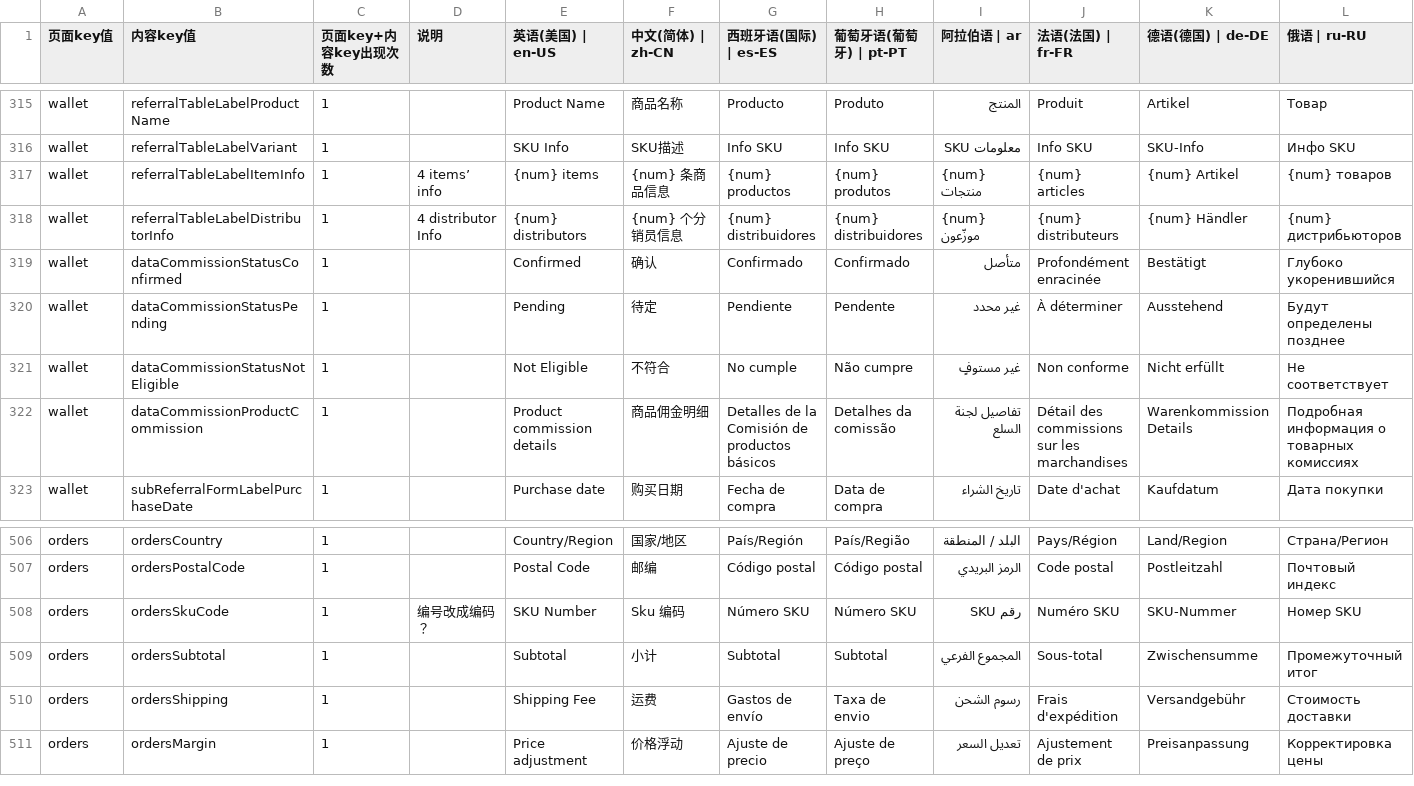
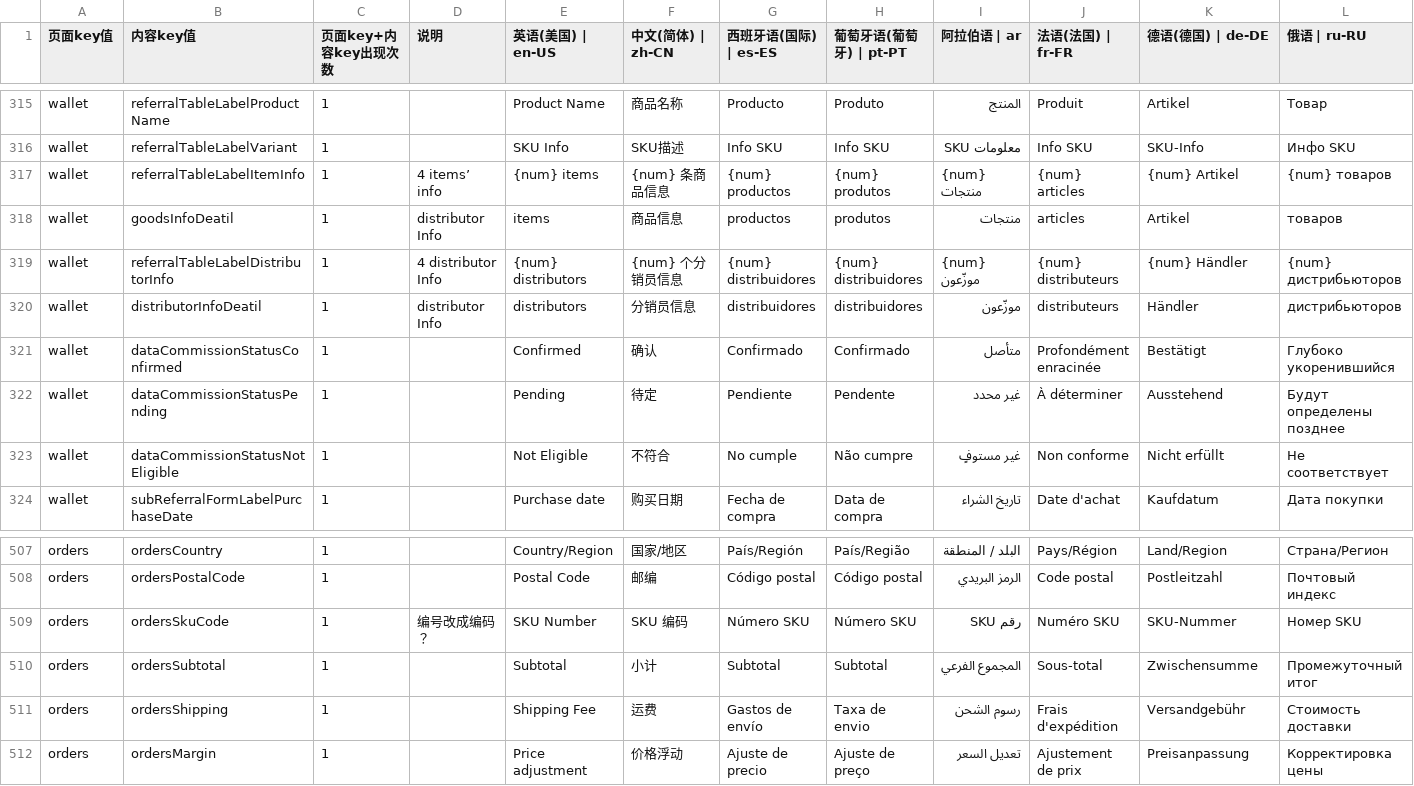
Before and after one commit to chenzhenyuan123/monorepo, a CSV file: apps/distribution/plugins/i18n/i18n.csv, drawn as a sheet; only a part is shown, gaps mark what is left out; removed rows and columns are numbered as before the commit, all else as after; rows hold the shown columns only; the diff names each change by its address in the sheet, - before the commit and + after, or states it on an @@ line.

```diff
--- a/apps/distribution/plugins/i18n/i18n.csv
+++ b/apps/distribution/plugins/i18n/i18n.csv
+row 318: wallet | goodsInfoDeatil | 1 | distributor Info | items | 商品信息 | productos | produtos | منتجات | articles | Artikel | товаров
+row 320: wallet | distributorInfoDeatil | 1 | distributor Info | distributors | 分销员信息 | distribuidores | distribuidores | موزّعون | distributeurs | Händler | дистрибьюторов
-row 322: wallet | dataCommissionProductCommission | 1 |  | Product commission details | 商品佣金明细 | Detalles de la Comisión de productos básicos | Detalhes da comissão | تفاصيل لجنة السلع | Détail des commissions sur les marchandises | Warenkommission Details | Подробная информация о товарных комиссиях
-F509 (中文(简体) | zh-CN): Sku 编码
+F509 (中文(简体) | zh-CN): SKU 编码
```
Also changed, not shown: apps/my/plugins/i18n/i18n.csv, 2 other files.
